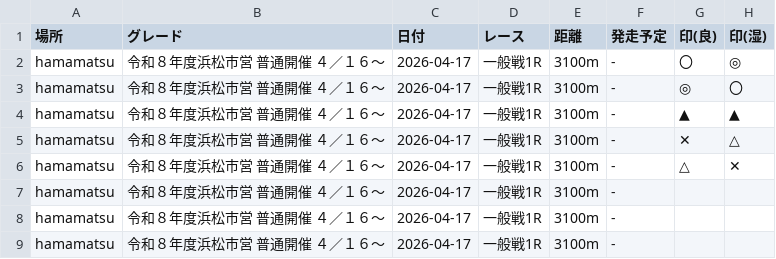
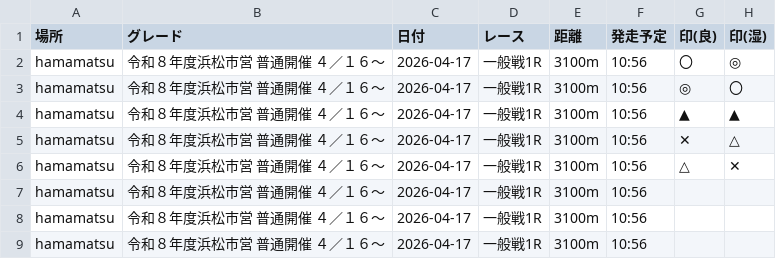
Before and after one commit to KomedawraOmusubi/autorace-ai_ticket, a CSV file: data/race_data_hamamatsu_03R.csv, drawn as a sheet; only a part is shown; the diff names each change by its address in the sheet, - before the commit and + after, or states it on an @@ line.

```diff
--- a/data/race_data_hamamatsu_03R.csv
+++ b/data/race_data_hamamatsu_03R.csv
-F2:F9 (発走予定): -
+F2:F9 (発走予定): 10:56
```
Also changed, not shown: data/race_data_iizuka_03R.csv.
